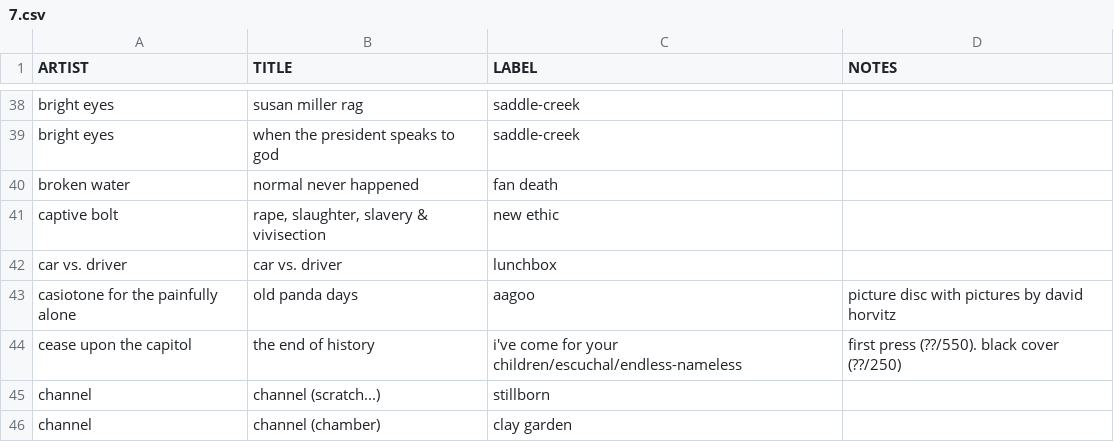
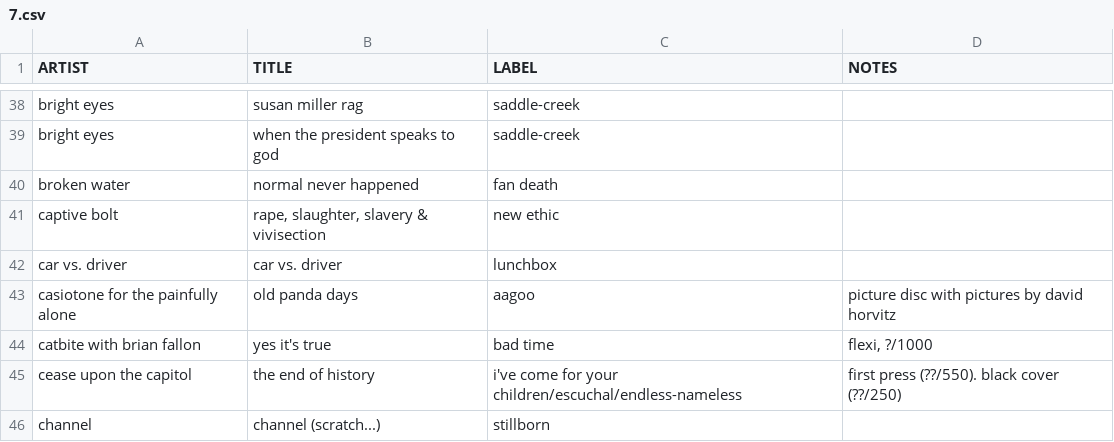
Before and after one commit to okjjj/tradelist, a CSV file: 7.csv, drawn as a sheet; only a part is shown, gaps mark what is left out; the shorter side is filled out with more unchanged rows.

```diff
--- a/7.csv
+++ b/7.csv
@@ -43,2 +43,3 @@ captive bolt,"rape, slaughter, slavery & vivisection",new ethic,""
 casiotone for the painfully alone,old panda days,aagoo,"picture disc with pictures by david horvitz"
+catbite with brian fallon,"yes it's true",bad time,"flexi, ?/1000"
 cease upon the capitol,the end of history,"i've come for your children/escuchal/endless-nameless","first press (??/550). black cover (??/250)"
```
Also changed, not shown: 12.csv.
